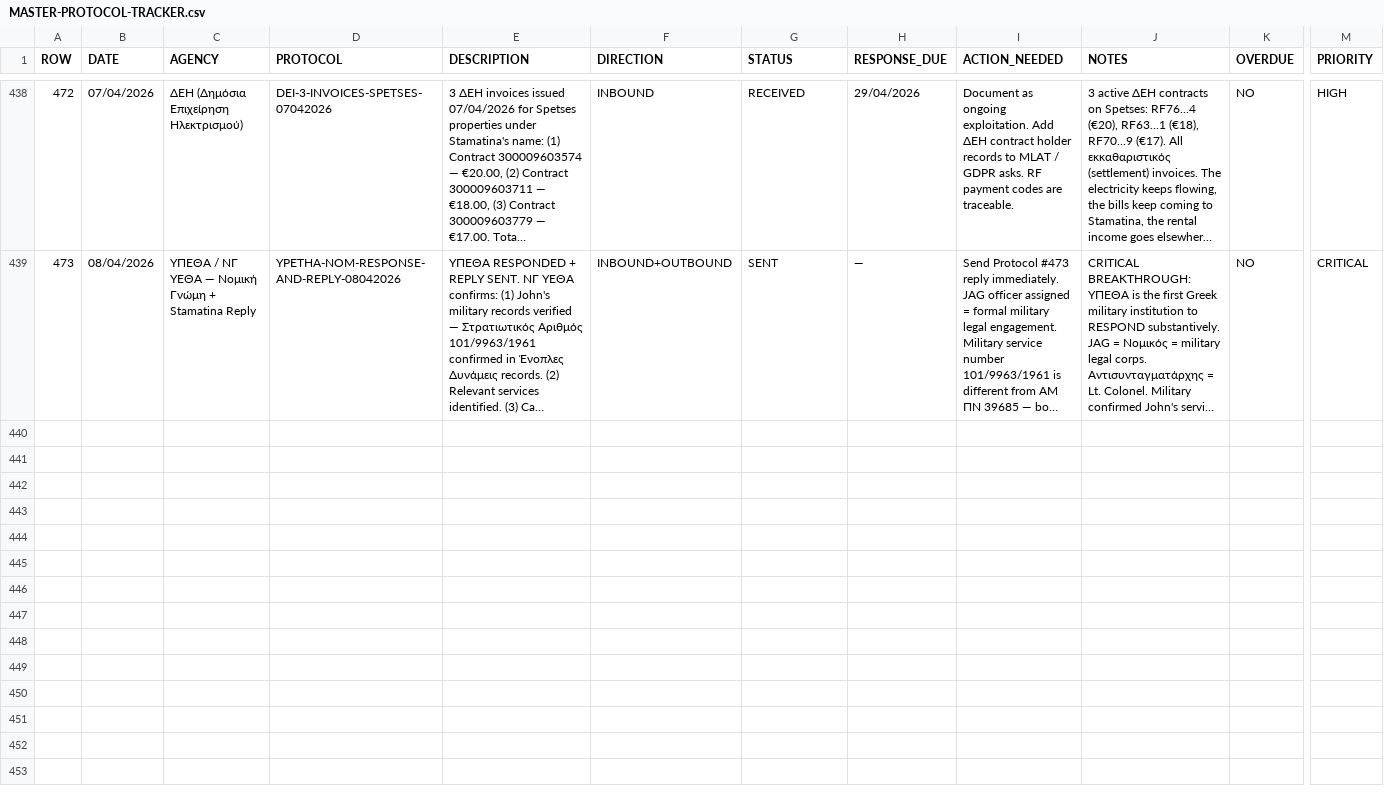
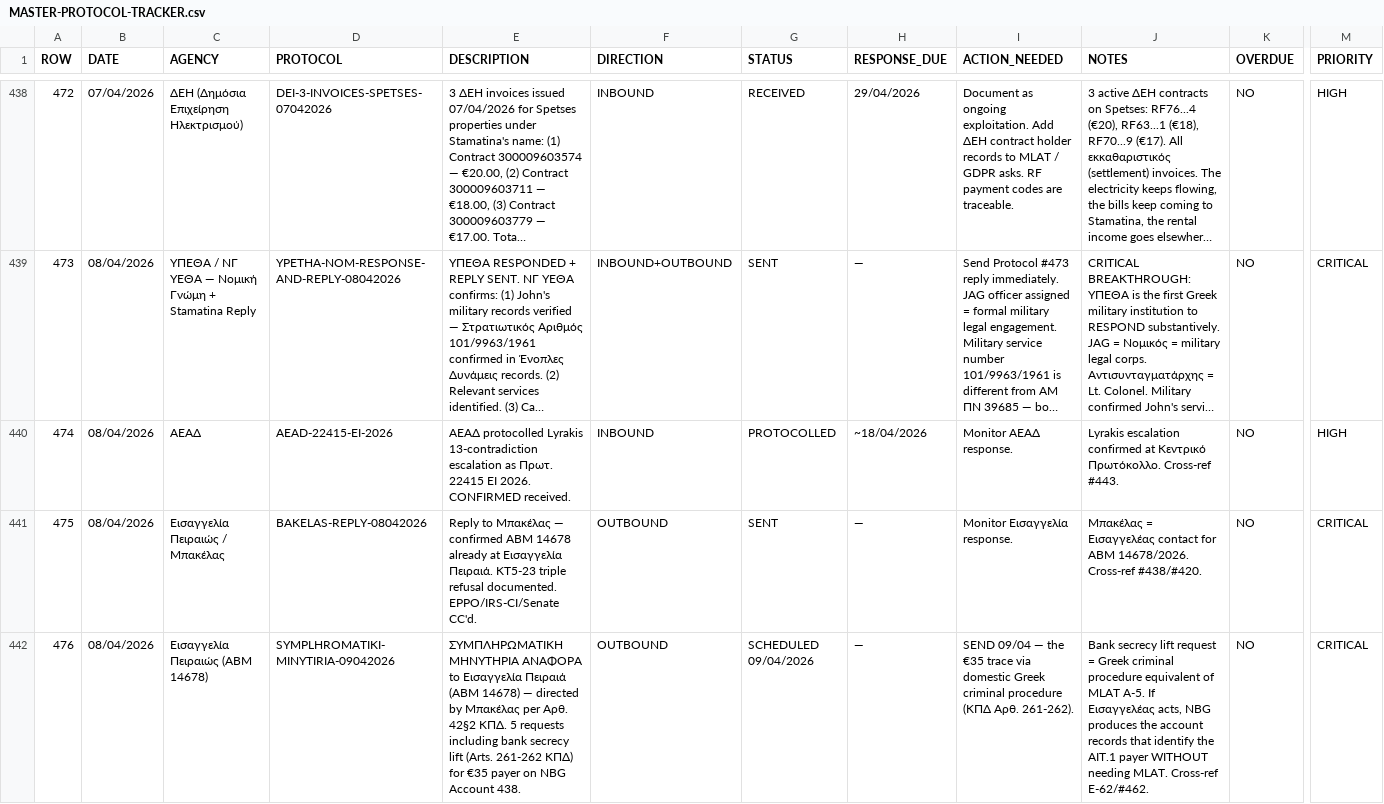
Before and after one commit to alexandros-thomson/zeus-ai-evidence-package, a CSV file: evidence/MASTER-PROTOCOL-TRACKER.csv, drawn as a sheet; only a part is shown, gaps mark what is left out; long unchanged cells end in …; rows hold the shown columns only; the diff covers the shown part only; the diff names each change by its address in the sheet, - before the commit and + after, or states it on an @@ line.

Commit message:
Protocols #474-#478: ΑΕΑΔ 22415 + Μπακέλας reply + Συμπληρωματική + IRS-CI brief + ΕΑΔ 22576
#474 — ΑΕΑΔ Πρωτ. 22415 (Lyrakis escalation protocolled)
#475 — Μπακέλας reply (ΑΒΜ 14678 confirmed + KT5-23 triple refusal)
#476 — Συμπληρωματική Μηνυτήρια (SCHEDULED 09/04) — bank secrecy lift via ΚΠΔ 261-262
#477 — IRS-CI pre-meeting brief (Lyrakis = primary MLAT target)
#478 — ΕΑΔ 22576 (KAEK 050681726008 / Art.4§1) — 0 attachments again

CRITICAL: #476 = domestic Greek criminal procedure path for €35 trace
If Εισαγγελέας orders ΚΠΔ 261-262 bank records → no MLAT needed
The €35 payer is identified by Greek courts independently

Protocol count: 478

```diff
--- a/evidence/MASTER-PROTOCOL-TRACKER.csv
+++ b/evidence/MASTER-PROTOCOL-TRACKER.csv
+row 440: 474 | 08/04/2026 | ΑΕΑΔ | AEAD-22415-EI-2026 | ΑΕΑΔ protocolled Lyrakis 13-contradiction escalation as Πρωτ. 22415 ΕΙ 2026. CONFIRMED received. | INBOUND | PROTOCOLLED | ~18/04/2026 | Monitor ΑΕΑΔ response. | Lyrakis escalation confirmed at Κεντρικό Πρωτόκολλο. Cross-ref #443. | NO | HIGH
+row 441: 475 | 08/04/2026 | Εισαγγελία Πειραιώς / Μπακέλας | BAKELAS-REPLY-08042026 | Reply to Μπακέλας — confirmed ΑΒΜ 14678 already at Εισαγγελία Πειραιά. KT5-23 triple refusal documented. EPPO/IRS-CI/Senate CC'd. | OUTBOUND | SENT | — | Monitor Εισαγγελία response. | Μπακέλας = Εισαγγελέας contact for ΑΒΜ 14678/2026. Cross-ref #438/#420. | NO | CRITICAL
+row 442: 476 | 08/04/2026 | Εισαγγελία Πειραιώς (ΑΒΜ 14678) | SYMPLHROMATIKI-MINYTIRIA-09042026 | ΣΥΜΠΛΗΡΩΜΑΤΙΚΗ ΜΗΝΥΤΗΡΙΑ ΑΝΑΦΟΡΑ to Εισαγγελία Πειραιά (ΑΒΜ 14678) — directed by Μπακέλας per Αρθ. 42§2 ΚΠΔ. 5 requests including bank secrecy lift (Arts. 261-262 ΚΠΔ) for €35 payer on NBG Account 438. | OUTBOUND | SCHEDULED 09/04/2026 | — | SEND 09/04 — the €35 trace via domestic Greek criminal procedure (ΚΠΔ Αρθ. 261-262). | Bank secrecy lift request = Greek criminal procedure equivalent of MLAT A-5. If Εισαγγελέας acts, NBG produces the account records that identify the AIT.1 payer WITHOUT needing MLAT. Cross-ref E-62/#462. | NO | CRITICAL
```
Also changed, not shown: 2 added rows elsewhere in this file.
